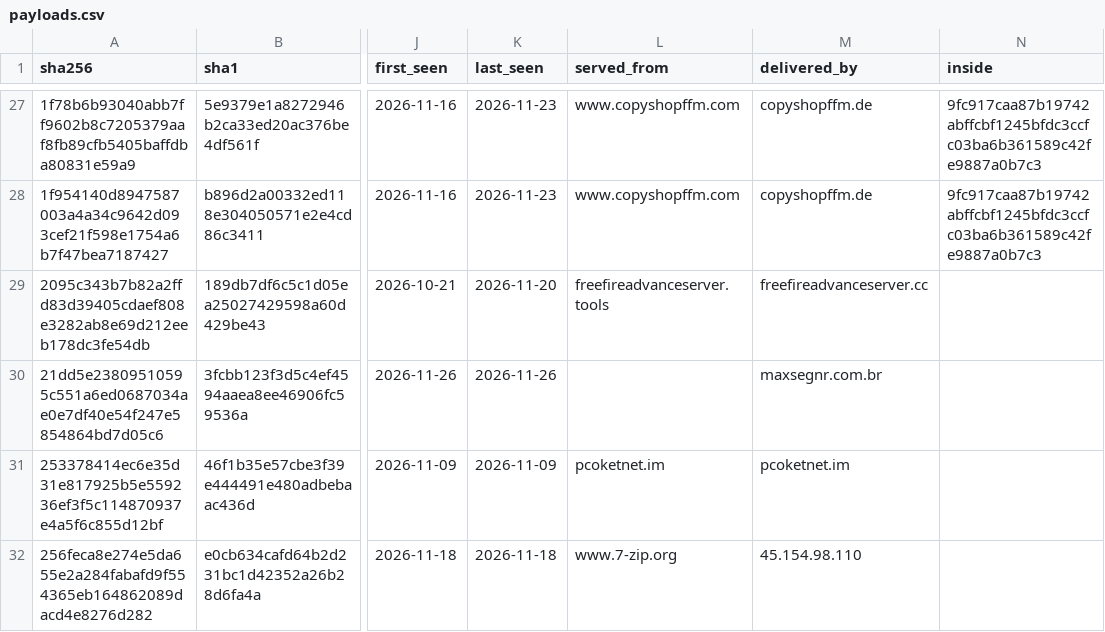
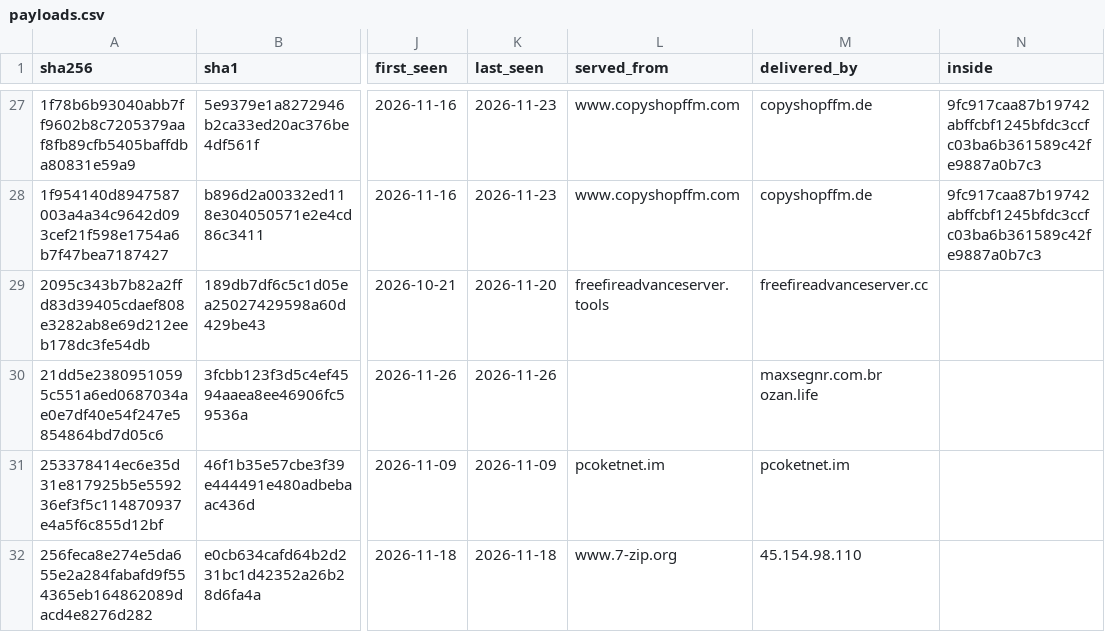
Before and after one commit to newtonpaul-hunting/Phish_Sight_IOCs, a CSV file: payloads/payloads.csv, drawn as a sheet; only a part is shown, gaps mark what is left out; the diff covers the shown part only; the diff names each change by its address in the sheet, - before the commit and + after, or states it on an @@ line.

Commit message:
Update IOCs (12,268 indicators, 289 payloads)

```diff
--- a/payloads/payloads.csv
+++ b/payloads/payloads.csv
-M30 (delivered_by): maxsegnr.com.br
+M30 (delivered_by): maxsegnr.com.br ozan.life
```
Also changed, not shown: 1 edited cell elsewhere in this file, device-code-phishing/indicators.csv, 10 other files.
